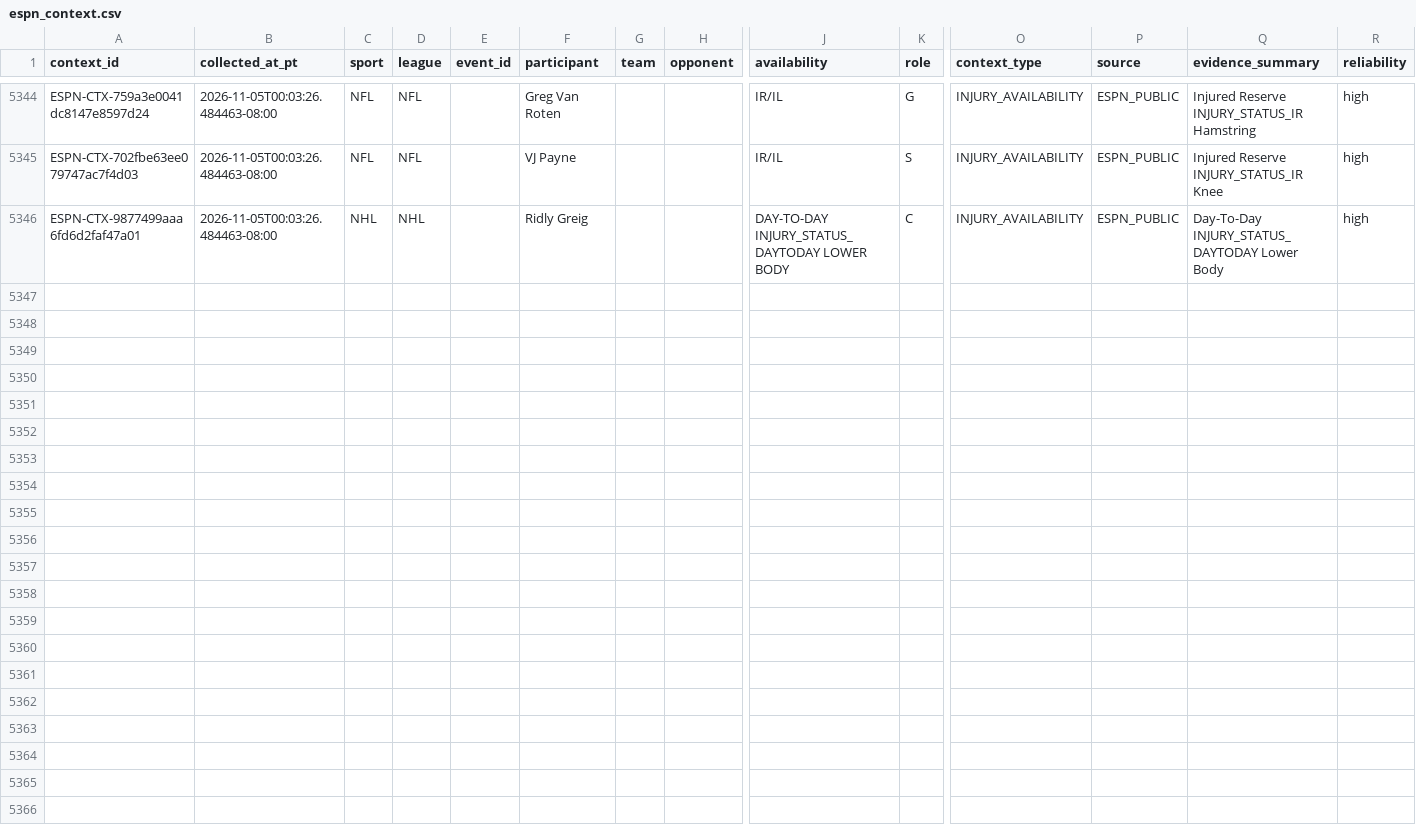
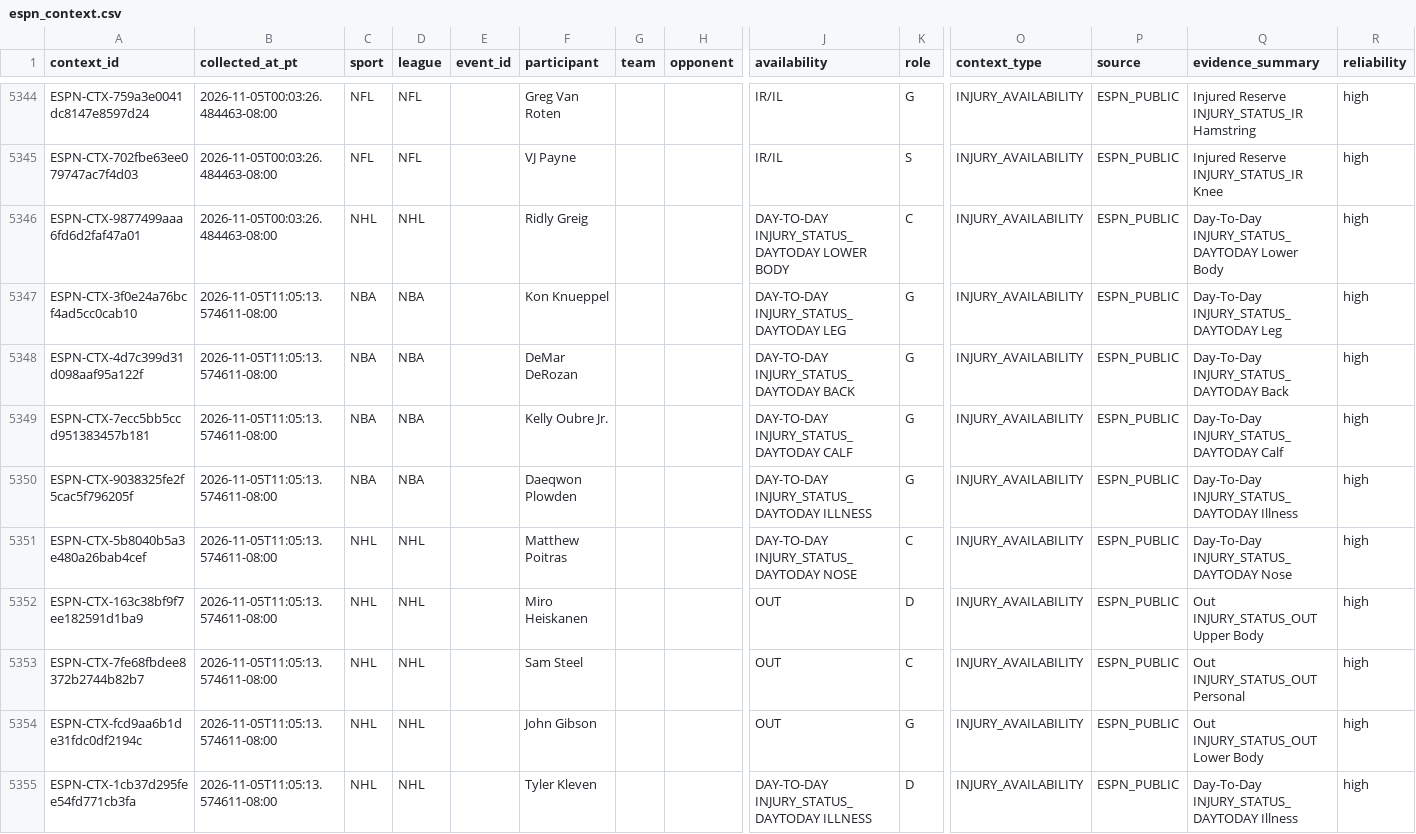
Before and after one commit to JordonNes/JordonNes.github.io, a CSV file: data/espn_context.csv, drawn as a sheet; only a part is shown, gaps mark what is left out; rows hold the shown columns only; the diff names each change by its address in the sheet, - before the commit and + after, or states it on an @@ line.

```diff
--- a/data/espn_context.csv
+++ b/data/espn_context.csv
+row 5347: ESPN-CTX-3f0e24a76bcf4ad5cc0cab10 | 2026-11-05T11:05:13.574611-08:00 | NBA | NBA |  | Kon Knueppel |  |  | DAY-TO-DAY INJURY_STATUS_DAYTODAY LEG | G | INJURY_AVAILABILITY | ESPN_PUBLIC | Day-To-Day INJURY_STATUS_DAYTODAY Leg | high
+row 5348: ESPN-CTX-4d7c399d31d098aaf95a122f | 2026-11-05T11:05:13.574611-08:00 | NBA | NBA |  | DeMar DeRozan |  |  | DAY-TO-DAY INJURY_STATUS_DAYTODAY BACK | G | INJURY_AVAILABILITY | ESPN_PUBLIC | Day-To-Day INJURY_STATUS_DAYTODAY Back | high
+row 5349: ESPN-CTX-7ecc5bb5ccd951383457b181 | 2026-11-05T11:05:13.574611-08:00 | NBA | NBA |  | Kelly Oubre Jr. |  |  | DAY-TO-DAY INJURY_STATUS_DAYTODAY CALF | G | INJURY_AVAILABILITY | ESPN_PUBLIC | Day-To-Day INJURY_STATUS_DAYTODAY Calf | high
+row 5350: ESPN-CTX-9038325fe2f5cac5f796205f | 2026-11-05T11:05:13.574611-08:00 | NBA | NBA |  | Daeqwon Plowden |  |  | DAY-TO-DAY INJURY_STATUS_DAYTODAY ILLNESS | G | INJURY_AVAILABILITY | ESPN_PUBLIC | Day-To-Day INJURY_STATUS_DAYTODAY Illness | high
+row 5351: ESPN-CTX-5b8040b5a3e480a26bab4cef | 2026-11-05T11:05:13.574611-08:00 | NHL | NHL |  | Matthew Poitras |  |  | DAY-TO-DAY INJURY_STATUS_DAYTODAY NOSE | C | INJURY_AVAILABILITY | ESPN_PUBLIC | Day-To-Day INJURY_STATUS_DAYTODAY Nose | high
+row 5352: ESPN-CTX-163c38bf9f7ee182591d1ba9 | 2026-11-05T11:05:13.574611-08:00 | NHL | NHL |  | Miro Heiskanen |  |  | OUT | D | INJURY_AVAILABILITY | ESPN_PUBLIC | Out INJURY_STATUS_OUT Upper Body | high
+row 5353: ESPN-CTX-7fe68fbdee8372b2744b82b7 | 2026-11-05T11:05:13.574611-08:00 | NHL | NHL |  | Sam Steel |  |  | OUT | C | INJURY_AVAILABILITY | ESPN_PUBLIC | Out INJURY_STATUS_OUT Personal | high
+row 5354: ESPN-CTX-fcd9aa6b1de31fdc0df2194c | 2026-11-05T11:05:13.574611-08:00 | NHL | NHL |  | John Gibson |  |  | OUT | G | INJURY_AVAILABILITY | ESPN_PUBLIC | Out INJURY_STATUS_OUT Lower Body | high
+row 5355: ESPN-CTX-1cb37d295fee54fd771cb3fa | 2026-11-05T11:05:13.574611-08:00 | NHL | NHL |  | Tyler Kleven |  |  | DAY-TO-DAY INJURY_STATUS_DAYTODAY ILLNESS | D | INJURY_AVAILABILITY | ESPN_PUBLIC | Day-To-Day INJURY_STATUS_DAYTODAY Illness | high
```
Also changed, not shown: 40 other files.
